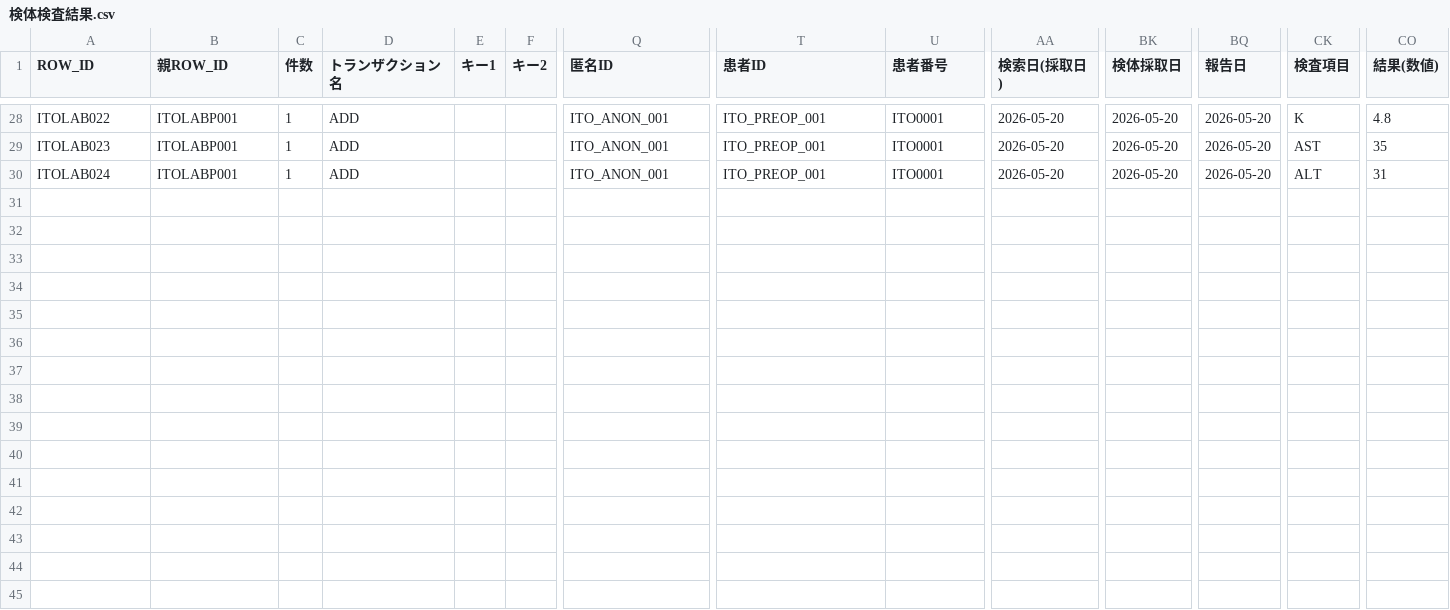
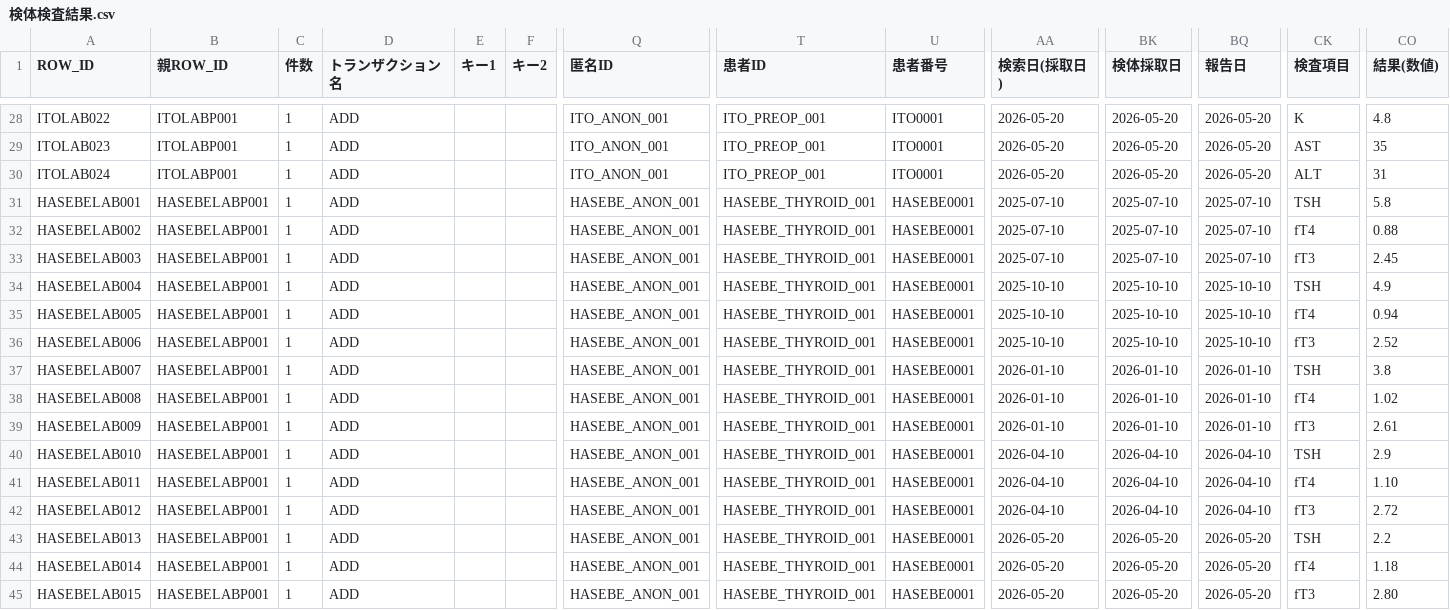
Before and after one commit to 50m-regent/interactive-ehr, a CSV file: data/dwh/検体検査結果.csv, drawn as a sheet; only a part is shown, gaps mark what is left out; rows hold the shown columns only; the diff names each change by its address in the sheet, - before the commit and + after, or states it on an @@ line.

Commit message:
Add hasebe scenario graph and patient-specific data updates

```diff
--- a/data/dwh/検体検査結果.csv
+++ b/data/dwh/検体検査結果.csv
+row 31: HASEBELAB001 | HASEBELABP001 | 1 | ADD |  |  | HASEBE_ANON_001 | HASEBE_THYROID_001 | HASEBE0001 | 2025-07-10 | 2025-07-10 | 2025-07-10 | TSH | 5.8
+row 32: HASEBELAB002 | HASEBELABP001 | 1 | ADD |  |  | HASEBE_ANON_001 | HASEBE_THYROID_001 | HASEBE0001 | 2025-07-10 | 2025-07-10 | 2025-07-10 | fT4 | 0.88
+row 33: HASEBELAB003 | HASEBELABP001 | 1 | ADD |  |  | HASEBE_ANON_001 | HASEBE_THYROID_001 | HASEBE0001 | 2025-07-10 | 2025-07-10 | 2025-07-10 | fT3 | 2.45
+row 34: HASEBELAB004 | HASEBELABP001 | 1 | ADD |  |  | HASEBE_ANON_001 | HASEBE_THYROID_001 | HASEBE0001 | 2025-10-10 | 2025-10-10 | 2025-10-10 | TSH | 4.9
+row 35: HASEBELAB005 | HASEBELABP001 | 1 | ADD |  |  | HASEBE_ANON_001 | HASEBE_THYROID_001 | HASEBE0001 | 2025-10-10 | 2025-10-10 | 2025-10-10 | fT4 | 0.94
+row 36: HASEBELAB006 | HASEBELABP001 | 1 | ADD |  |  | HASEBE_ANON_001 | HASEBE_THYROID_001 | HASEBE0001 | 2025-10-10 | 2025-10-10 | 2025-10-10 | fT3 | 2.52
+row 37: HASEBELAB007 | HASEBELABP001 | 1 | ADD |  |  | HASEBE_ANON_001 | HASEBE_THYROID_001 | HASEBE0001 | 2026-01-10 | 2026-01-10 | 2026-01-10 | TSH | 3.8
+row 38: HASEBELAB008 | HASEBELABP001 | 1 | ADD |  |  | HASEBE_ANON_001 | HASEBE_THYROID_001 | HASEBE0001 | 2026-01-10 | 2026-01-10 | 2026-01-10 | fT4 | 1.02
+row 39: HASEBELAB009 | HASEBELABP001 | 1 | ADD |  |  | HASEBE_ANON_001 | HASEBE_THYROID_001 | HASEBE0001 | 2026-01-10 | 2026-01-10 | 2026-01-10 | fT3 | 2.61
+row 40: HASEBELAB010 | HASEBELABP001 | 1 | ADD |  |  | HASEBE_ANON_001 | HASEBE_THYROID_001 | HASEBE0001 | 2026-04-10 | 2026-04-10 | 2026-04-10 | TSH | 2.9
+row 41: HASEBELAB011 | HASEBELABP001 | 1 | ADD |  |  | HASEBE_ANON_001 | HASEBE_THYROID_001 | HASEBE0001 | 2026-04-10 | 2026-04-10 | 2026-04-10 | fT4 | 1.10
+row 42: HASEBELAB012 | HASEBELABP001 | 1 | ADD |  |  | HASEBE_ANON_001 | HASEBE_THYROID_001 | HASEBE0001 | 2026-04-10 | 2026-04-10 | 2026-04-10 | fT3 | 2.72
+row 43: HASEBELAB013 | HASEBELABP001 | 1 | ADD |  |  | HASEBE_ANON_001 | HASEBE_THYROID_001 | HASEBE0001 | 2026-05-20 | 2026-05-20 | 2026-05-20 | TSH | 2.2
+row 44: HASEBELAB014 | HASEBELABP001 | 1 | ADD |  |  | HASEBE_ANON_001 | HASEBE_THYROID_001 | HASEBE0001 | 2026-05-20 | 2026-05-20 | 2026-05-20 | fT4 | 1.18
+row 45: HASEBELAB015 | HASEBELABP001 | 1 | ADD |  |  | HASEBE_ANON_001 | HASEBE_THYROID_001 | HASEBE0001 | 2026-05-20 | 2026-05-20 | 2026-05-20 | fT3 | 2.80
```
Also changed, not shown: data/dwh/処方.csv, data/dwh/患者プロフィール.csv, 5 other files.
